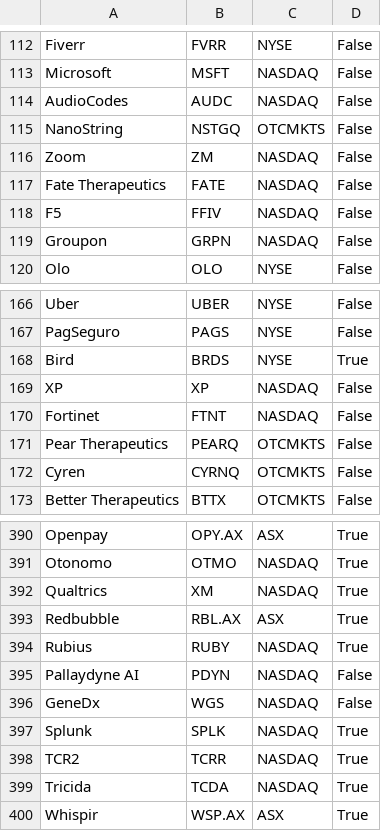
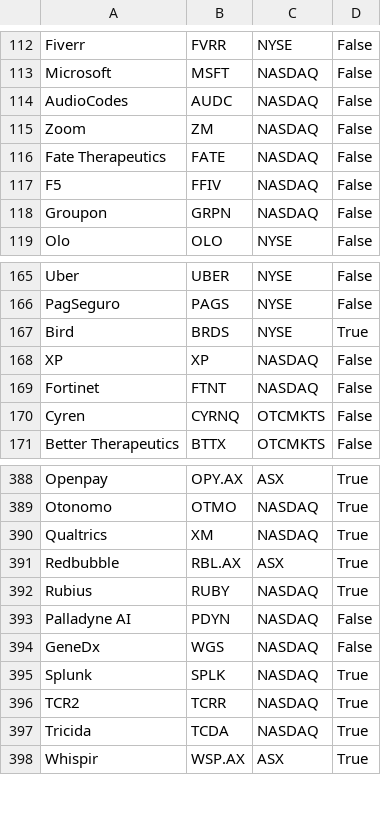
Before and after one commit to oliviazow/MOREresearch, a CSV file: data/publicCompanyTickers.csv, drawn as a sheet; only a part is shown, gaps mark what is left out.

```diff
--- a/data/publicCompanyTickers.csv
+++ b/data/publicCompanyTickers.csv
@@ -114,3 +114,2 @@ Microsoft,MSFT,NASDAQ,False
 AudioCodes,AUDC,NASDAQ,False
-NanoString,NSTGQ,OTCMKTS,False
 Zoom,ZM,NASDAQ,False
@@ -170,3 +169,2 @@ XP,XP,NASDAQ,False
 Fortinet,FTNT,NASDAQ,False
-Pear Therapeutics,PEARQ,OTCMKTS,False
 Cyren,CYRNQ,OTCMKTS,False
@@ -394,3 +392,3 @@ Redbubble,RBL.AX,ASX,True
 Rubius,RUBY,NASDAQ,True
-Pallaydyne AI,PDYN,NASDAQ,False
+Palladyne AI,PDYN,NASDAQ,False
 GeneDx,WGS,NASDAQ,False
```
Also changed, not shown: data/publicCompanies.csv, 9 other files.
